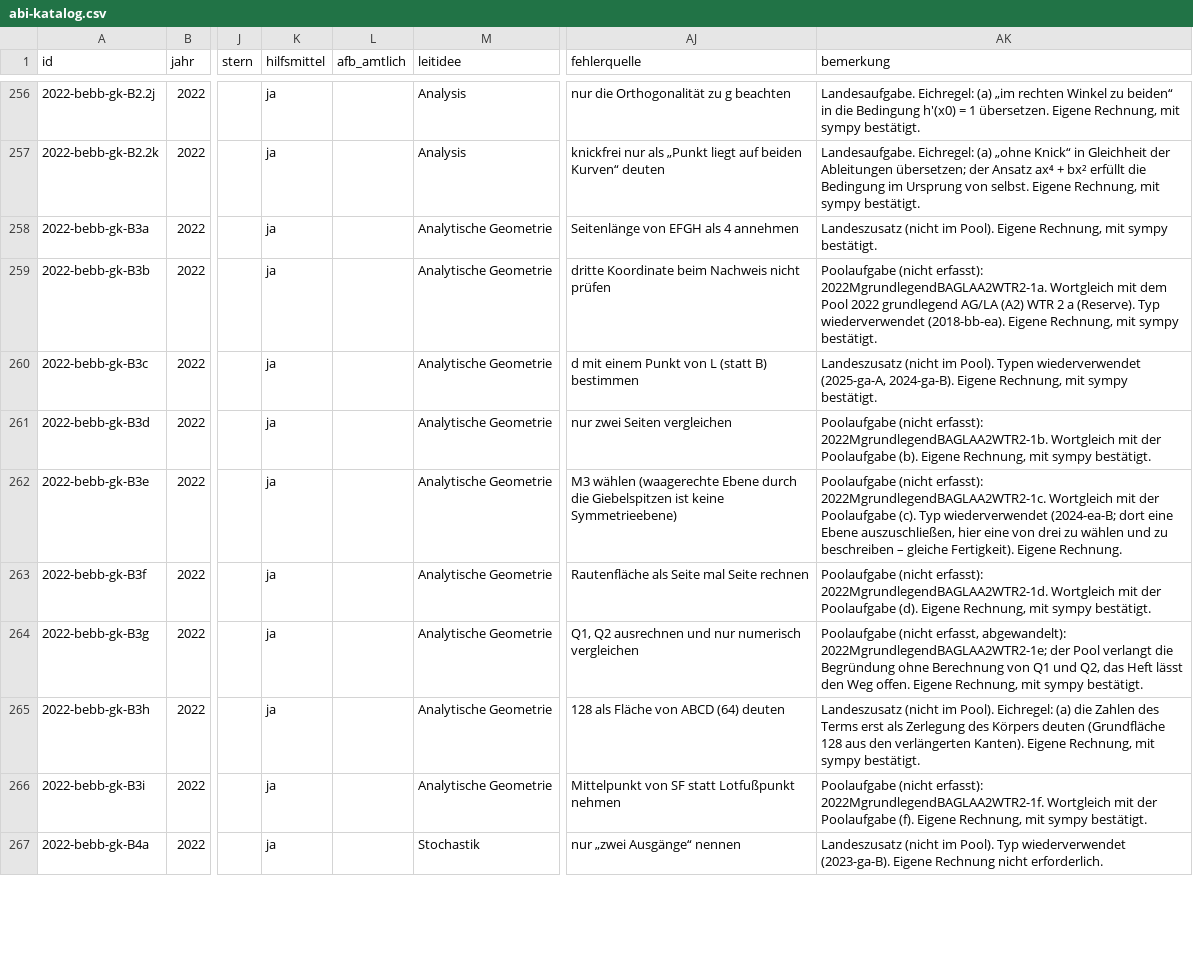
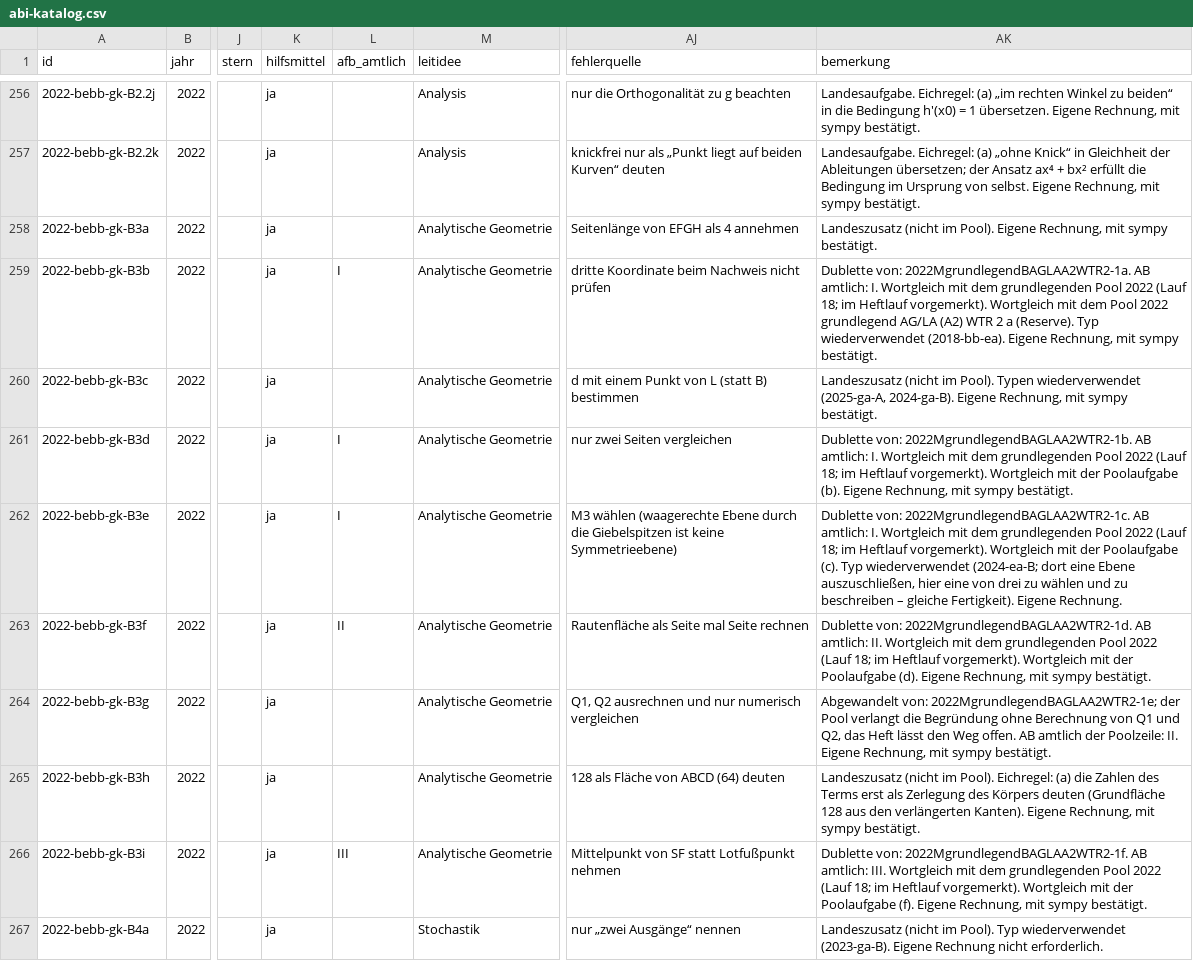
Before and after one commit to hz-0801/mathe-nachhilfe, a CSV file: abi-katalog.csv, drawn as a sheet; only a part is shown, gaps mark what is left out; the diff covers the shown part only; the diff names each change by its address in the sheet, - before the commit and + after, or states it on an @@ line.

```diff
--- a/abi-katalog.csv
+++ b/abi-katalog.csv
-L259 (afb_amtlich): (empty)
+L259 (afb_amtlich): I
-AK259 (bemerkung): Poolaufgabe (nicht erfasst): 2022MgrundlegendBAGLAA2WTR2-1a. Wortgleich mit…
+AK259 (bemerkung): Dublette von: 2022MgrundlegendBAGLAA2WTR2-1a. AB amtlich: I. Wortgleich mit dem grundlegenden Pool 2022 (Lauf 18; im Heftlauf vorgemerkt). Wortgleich mit…
-L261:L262 (afb_amtlich): (empty)
+L261:L262 (afb_amtlich): I
-AK261 (bemerkung): Poolaufgabe (nicht erfasst): 2022MgrundlegendBAGLAA2WTR2-1b. Wortgleich mit…
+AK261 (bemerkung): Dublette von: 2022MgrundlegendBAGLAA2WTR2-1b. AB amtlich: I. Wortgleich mit dem grundlegenden Pool 2022 (Lauf 18; im Heftlauf vorgemerkt). Wortgleich mit…
-AK262 (bemerkung): Poolaufgabe (nicht erfasst): 2022MgrundlegendBAGLAA2WTR2-1c. Wortgleich mit…
+AK262 (bemerkung): Dublette von: 2022MgrundlegendBAGLAA2WTR2-1c. AB amtlich: I. Wortgleich mit dem grundlegenden Pool 2022 (Lauf 18; im Heftlauf vorgemerkt). Wortgleich mit…
-L263 (afb_amtlich): (empty)
+L263 (afb_amtlich): II
-AK263 (bemerkung): Poolaufgabe (nicht erfasst): 2022MgrundlegendBAGLAA2WTR2-1d. Wortgleich mit…
+AK263 (bemerkung): Dublette von: 2022MgrundlegendBAGLAA2WTR2-1d. AB amtlich: II. Wortgleich mit dem grundlegenden Pool 2022 (Lauf 18; im Heftlauf vorgemerkt). Wortgleich mit…
-AK264 (bemerkung): Poolaufgabe (nicht erfasst, abgewandelt): 2022MgrundlegendBAGLAA2WTR2-1e; der Pool verlangt die Begründung ohne Berechnung von Q1 und Q2, das Heft lässt den Weg offen. Eigene Rechnung,…
+AK264 (bemerkung): Abgewandelt von: 2022MgrundlegendBAGLAA2WTR2-1e; der Pool verlangt die Begründung ohne Berechnung von Q1 und Q2, das Heft lässt den Weg offen. AB amtlich der Poolzeile: II. Eigene Rechnung,…
-L266 (afb_amtlich): (empty)
+L266 (afb_amtlich): III
-AK266 (bemerkung): Poolaufgabe (nicht erfasst): 2022MgrundlegendBAGLAA2WTR2-1f. Wortgleich mit…
+AK266 (bemerkung): Dublette von: 2022MgrundlegendBAGLAA2WTR2-1f. AB amtlich: III. Wortgleich mit dem grundlegenden Pool 2022 (Lauf 18; im Heftlauf vorgemerkt). Wortgleich mit…
```
Also changed, not shown: 24 edited cells elsewhere in this file, 3 other files.
